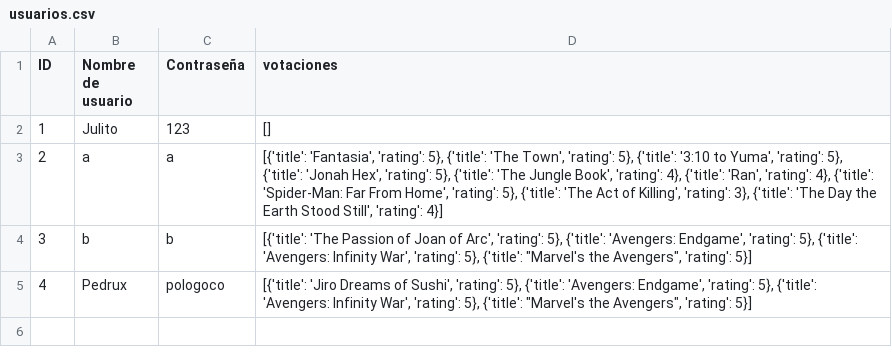
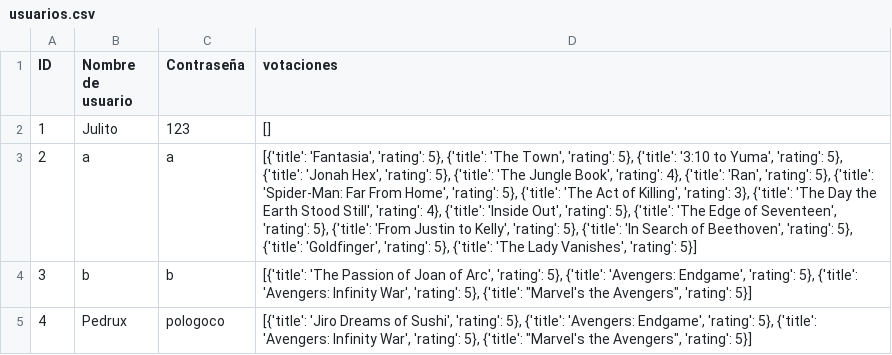
Before and after one commit to Alejandroortega2002/Sistema_Recomendacion_Python_Grupo_2, a CSV file: usuarios.csv, drawn as a sheet; the diff names each change by its address in the sheet, - before the commit and + after, or states it on an @@ line.

```diff
--- a/usuarios.csv
+++ b/usuarios.csv
-D3 (votaciones): …'Ran', 'rating': 4}, {'title': 'Spider-Man: Far From Home', 'rating': 5}, {'title': 'The Act of Killing', 'rating': 3}, {'title': 'The Day the Earth Stood Still', 'rating': 4}]
+D3 (votaciones): …'Ran', 'rating': 5}, {'title': 'Spider-Man: Far From Home', 'rating': 5}, {'title': 'The Act of Killing', 'rating': 3}, {'title': 'The Day the Earth Stood Still', 'rating': 4}, {'title': 'Inside Out', 'rating': 5}, {'title': 'The Edge of Seventeen', 'rating': 5}, {'title': 'From Justin to Kelly', 'rating': 5}, {'title': 'In Search of Beethoven', 'rating': 5}, {'title': 'Goldfinger', 'rating': 5}, {'title': 'The Lady Vanishes', 'rating': 5}]
```
Also changed, not shown: 12 other files.
